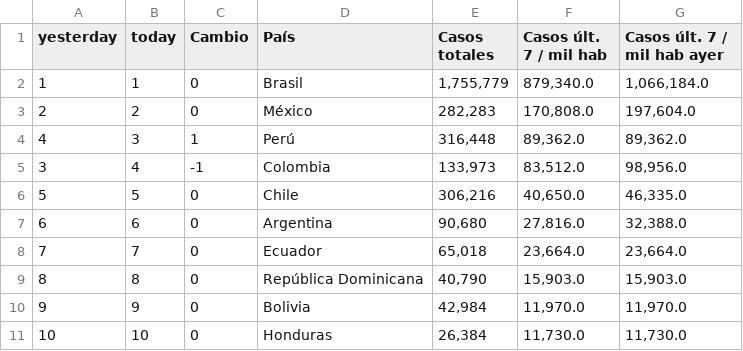
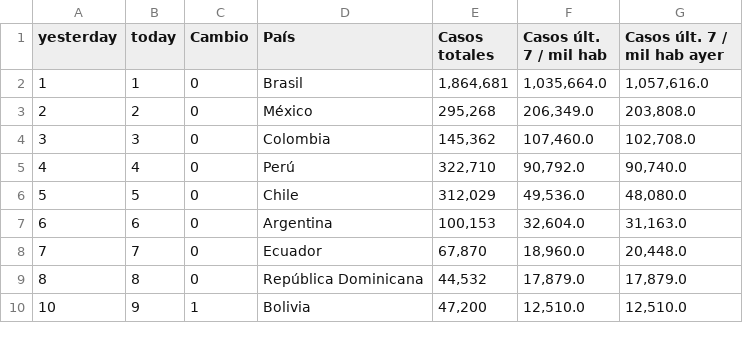
Before and after one commit to SaraTohidi/OurData, a CSV file: social_media/casos_lw_m_mil_hab_pais.csv, drawn as a sheet; only a part is shown; the diff covers the shown part only.

```diff
--- a/social_media/casos_lw_m_mil_hab_pais.csv
+++ b/social_media/casos_lw_m_mil_hab_pais.csv
@@ -1,11 +1,10 @@
 "yesterday","today","Cambio","País","Casos totales","Casos últ. 7 / mil hab","Casos últ. 7 / mil hab ayer"
-1,1,0,"Brasil","1,755,779","879,340.0","1,066,184.0"
-2,2,0,"México","282,283","170,808.0","197,604.0"
-4,3,1,"Perú","316,448","89,362.0","89,362.0"
-3,4,-1,"Colombia","133,973","83,512.0","98,956.0"
-5,5,0,"Chile","306,216","40,650.0","46,335.0"
-6,6,0,"Argentina","90,680","27,816.0","32,388.0"
-7,7,0,"Ecuador","65,018","23,664.0","23,664.0"
-8,8,0,"República Dominicana","40,790","15,903.0","15,903.0"
-9,9,0,"Bolivia","42,984","11,970.0","11,970.0"
-10,10,0,"Honduras","26,384","11,730.0","11,730.0"
+1,1,0,"Brasil","1,864,681","1,035,664.0","1,057,616.0"
+2,2,0,"México","295,268","206,349.0","203,808.0"
+3,3,0,"Colombia","145,362","107,460.0","102,708.0"
+4,4,0,"Perú","322,710","90,792.0","90,740.0"
+5,5,0,"Chile","312,029","49,536.0","48,080.0"
+6,6,0,"Argentina","100,153","32,604.0","31,163.0"
+7,7,0,"Ecuador","67,870","18,960.0","20,448.0"
+8,8,0,"República Dominicana","44,532","17,879.0","17,879.0"
+10,9,1,"Bolivia","47,200","12,510.0","12,510.0"
```
Also changed, not shown: 1 added row, 3 removed rows and 26 edited cells elsewhere in this file, social_media/casos_lw_m_mil_hab.csv, social_media/casos_totales_mil_hab.csv, 9 other files.
